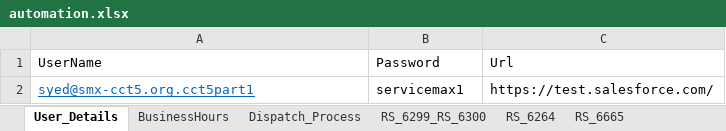
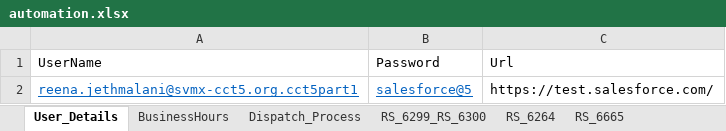
Before and after one commit to AbdulSvmx/Sahi_Project_Lightning, an Excel workbook: svmx/test_lab/test_cases/optimax/op_excleData/automation.xlsx, sheet User_Details, drawn as a sheet; values as stored, in another font and other column widths than the file's, no borders; the diff names each change by its address in the sheet, - before the commit and + after, or states it on an @@ line.

```diff
--- a/svmx/test_lab/test_cases/optimax/op_excleData/automation.xlsx (sheet User_Details)
+++ b/svmx/test_lab/test_cases/optimax/op_excleData/automation.xlsx (sheet User_Details)
-A2: syed@smx-cct5.org.cct5part1
+A2: reena.jethmalani@svmx-cct5.org.cct5part1
-B2: servicemax1
+B2: salesforce@5
@@ B2 underline: off → on, text colour: black → #0563C1 @@
```
Also changed, not shown: sheet RS_9299, 2 other files.
